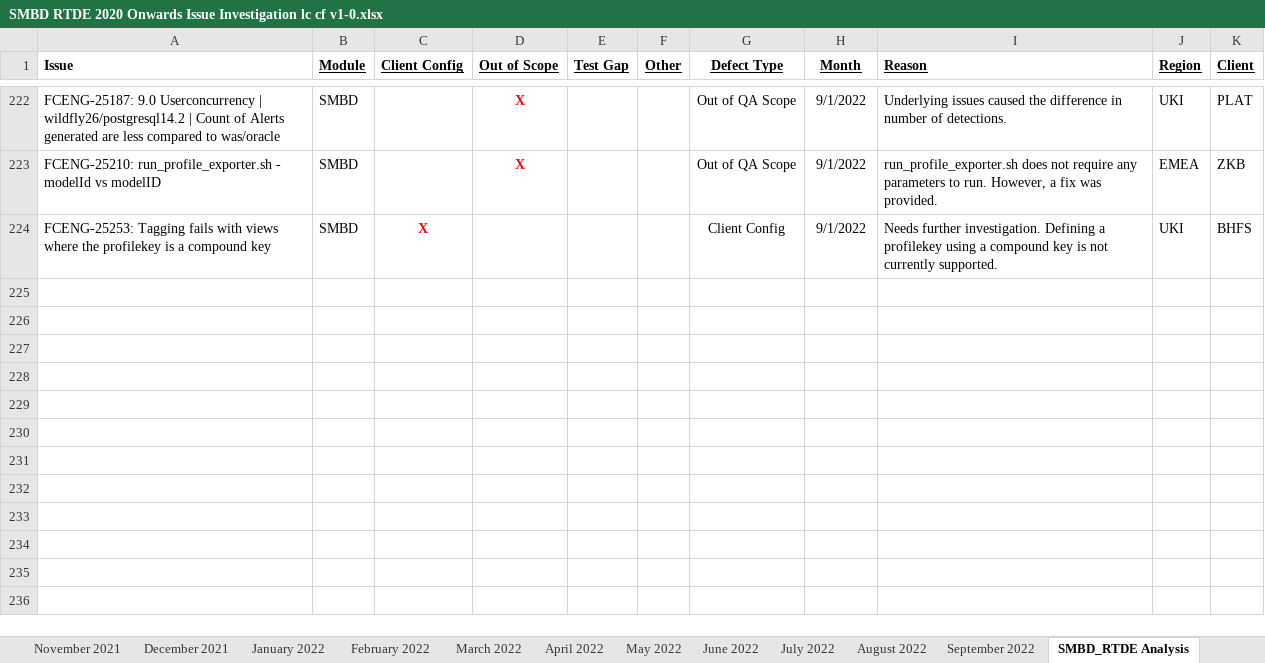
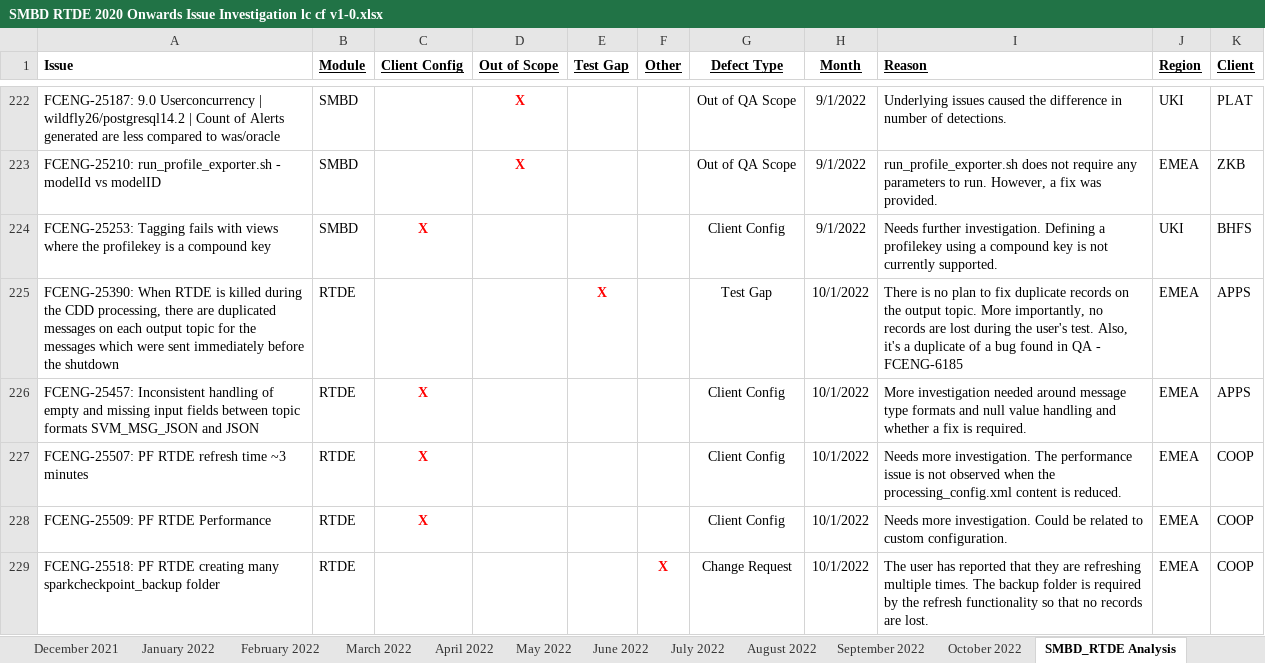
Before and after one commit to cfinnegan-nr/PowerBI_ED, an Excel workbook: NGDE/QA Defect Analysis/PowerBI Data/SMBD RTDE 2020 Onwards Issue Investigation lc cf v1-0.xlsx, sheet SMBD_RTDE Analysis, drawn as a sheet; only a part is shown, gaps mark what is left out; values as stored, in another font and other column widths than the file's, no borders; the diff names each change by its address in the sheet, - before the commit and + after, or states it on an @@ line.

```diff
--- a/NGDE/QA Defect Analysis/PowerBI Data/SMBD RTDE 2020 Onwards Issue Investigation lc cf v1-0.xlsx (sheet SMBD_RTDE Analysis)
+++ b/NGDE/QA Defect Analysis/PowerBI Data/SMBD RTDE 2020 Onwards Issue Investigation lc cf v1-0.xlsx (sheet SMBD_RTDE Analysis)
+sheet tab: October 2022
+row 225: FCENG-25390: When RTDE is killed during the CDD processing, there are duplicated messages on each output topic for the messages which were sent immediately before the shutdown | RTDE |  |  | X |  | Test Gap | 10/1/2022 | There is no plan to fix duplicate records on the output topic. More importantly, no records are lost during the user's test. Also, it's a duplicate of a bug found in QA - FCENG-6185 | EMEA | APPS
+row 226: FCENG-25457: Inconsistent handling of empty and missing input fields between topic formats SVM_MSG_JSON and JSON | RTDE | X |  |  |  | Client Config | 10/1/2022 | More investigation needed around message type formats and null value handling and whether a fix is required. | EMEA | APPS
+row 227: FCENG-25507: PF RTDE refresh time ~3 minutes | RTDE | X |  |  |  | Client Config | 10/1/2022 | Needs more investigation. The performance issue is not observed when the processing_config.xml content is reduced. | EMEA | COOP
+row 228: FCENG-25509: PF RTDE Performance | RTDE | X |  |  |  | Client Config | 10/1/2022 | Needs more investigation. Could be related to custom configuration. | EMEA | COOP
+row 229: FCENG-25518: PF RTDE creating many sparkcheckpoint_backup folder | RTDE |  |  |  | X | Change Request | 10/1/2022 | The user has reported that they are refreshing multiple times. The backup folder is required by the refresh functionality so that no records are lost. | EMEA | COOP
```
Also changed, not shown: BasePlatform/Haizir Analysis/BackUp/LastMonth/ServicesDefects_Post_v8.1v8.2v8.3_Release2021_2022.xlsx, NGDE/QA Defect Analysis/Last_BackUp/SMBD RTDE 2020 Onwards Issue Investigation lc cf v1-0.xlsx, 10 other files.
